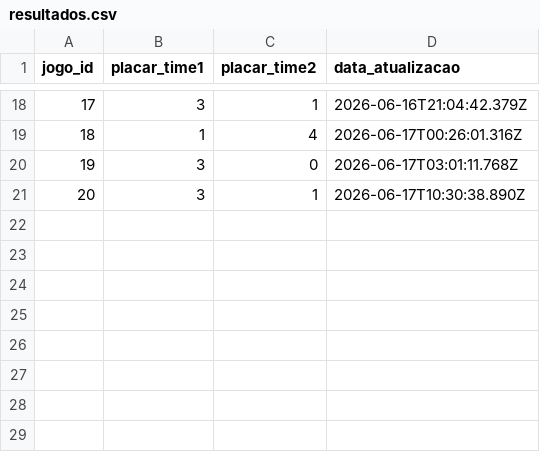
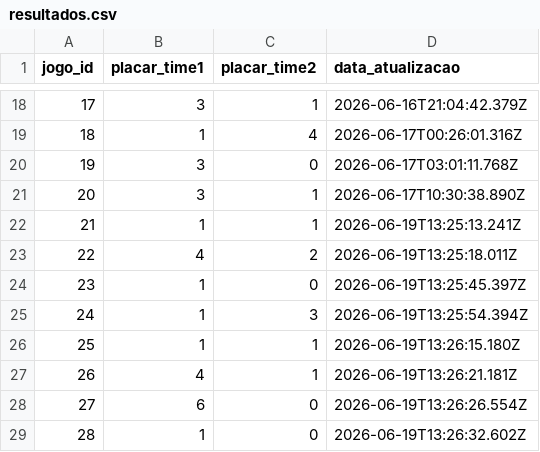
Before and after one commit to mauriciocgomes/BolaoCopa2026, a CSV file: data/resultados.csv, drawn as a sheet; only a part is shown, gaps mark what is left out; the diff names each change by its address in the sheet, - before the commit and + after, or states it on an @@ line.

```diff
--- a/data/resultados.csv
+++ b/data/resultados.csv
+row 22: 21 | 1 | 1 | 2026-06-19T13:25:13.241Z
+row 23: 22 | 4 | 2 | 2026-06-19T13:25:18.011Z
+row 24: 23 | 1 | 0 | 2026-06-19T13:25:45.397Z
+row 25: 24 | 1 | 3 | 2026-06-19T13:25:54.394Z
+row 26: 25 | 1 | 1 | 2026-06-19T13:26:15.180Z
+row 27: 26 | 4 | 1 | 2026-06-19T13:26:21.181Z
+row 28: 27 | 6 | 0 | 2026-06-19T13:26:26.554Z
+row 29: 28 | 1 | 0 | 2026-06-19T13:26:32.602Z
```
Also changed, not shown: data/apostas.csv.
